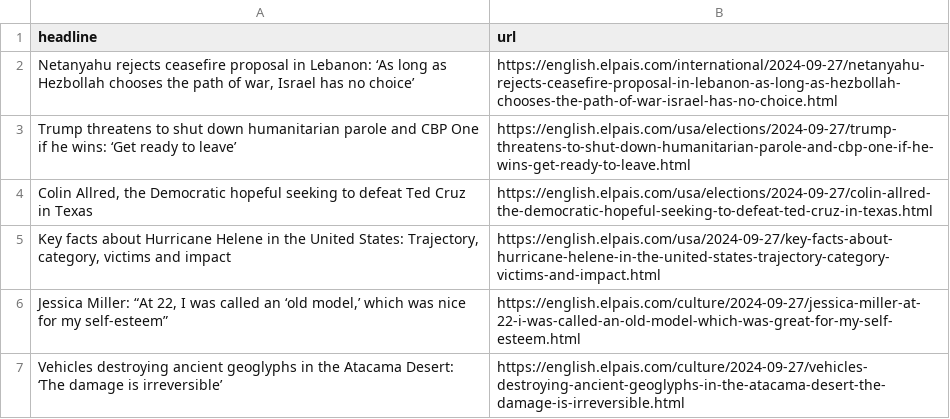
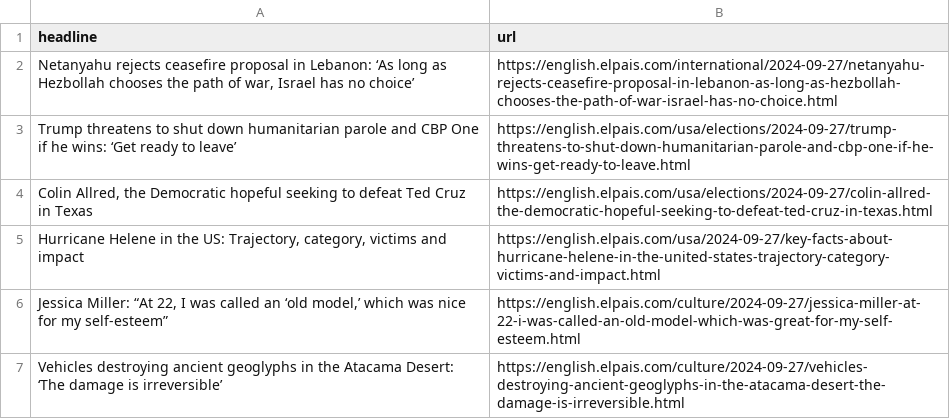
Before and after one commit to jsoma/el-pais-autoscraper, a CSV file: headlines.csv, drawn as a sheet; only a part is shown.

```diff
--- a/headlines.csv
+++ b/headlines.csv
@@ -4,3 +4,3 @@ Trump threatens to shut down humanitarian parole and CBP One if he wins: ‘Get
 "Colin Allred, the Democratic hopeful seeking to defeat Ted Cruz in Texas",https://english.elpais.com/usa/elections/2024-09-27/colin-allred-the-democratic-hopeful-seeking-to-defeat-ted-cruz-in-texas.html
-"Key facts about Hurricane Helene in the United States: Trajectory, category, victims and impact",https://english.elpais.com/usa/2024-09-27/key-facts-about-hurricane-helene-in-the-united-states-trajectory-category-victims-and-impact.html
+"Hurricane Helene in the US: Trajectory, category, victims and impact",https://english.elpais.com/usa/2024-09-27/key-facts-about-hurricane-helene-in-the-united-states-trajectory-category-victims-and-impact.html
 "Jessica Miller: “At 22, I was called an ‘old model,’ which was nice for my self-esteem”",https://english.elpais.com/culture/2024-09-27/jessica-miller-at-22-i-was-called-an-old-model-which-was-great-for-my-self-esteem.html
```
